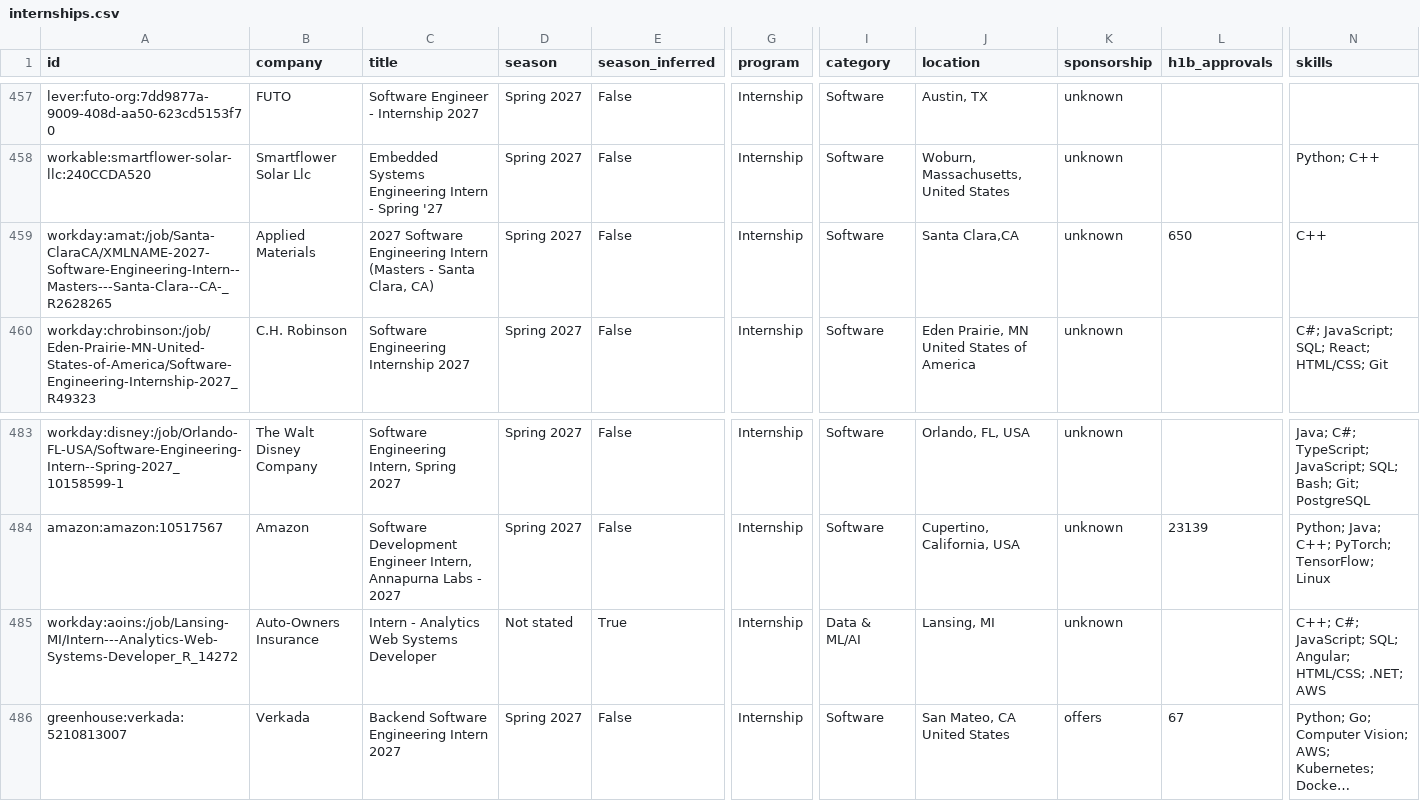
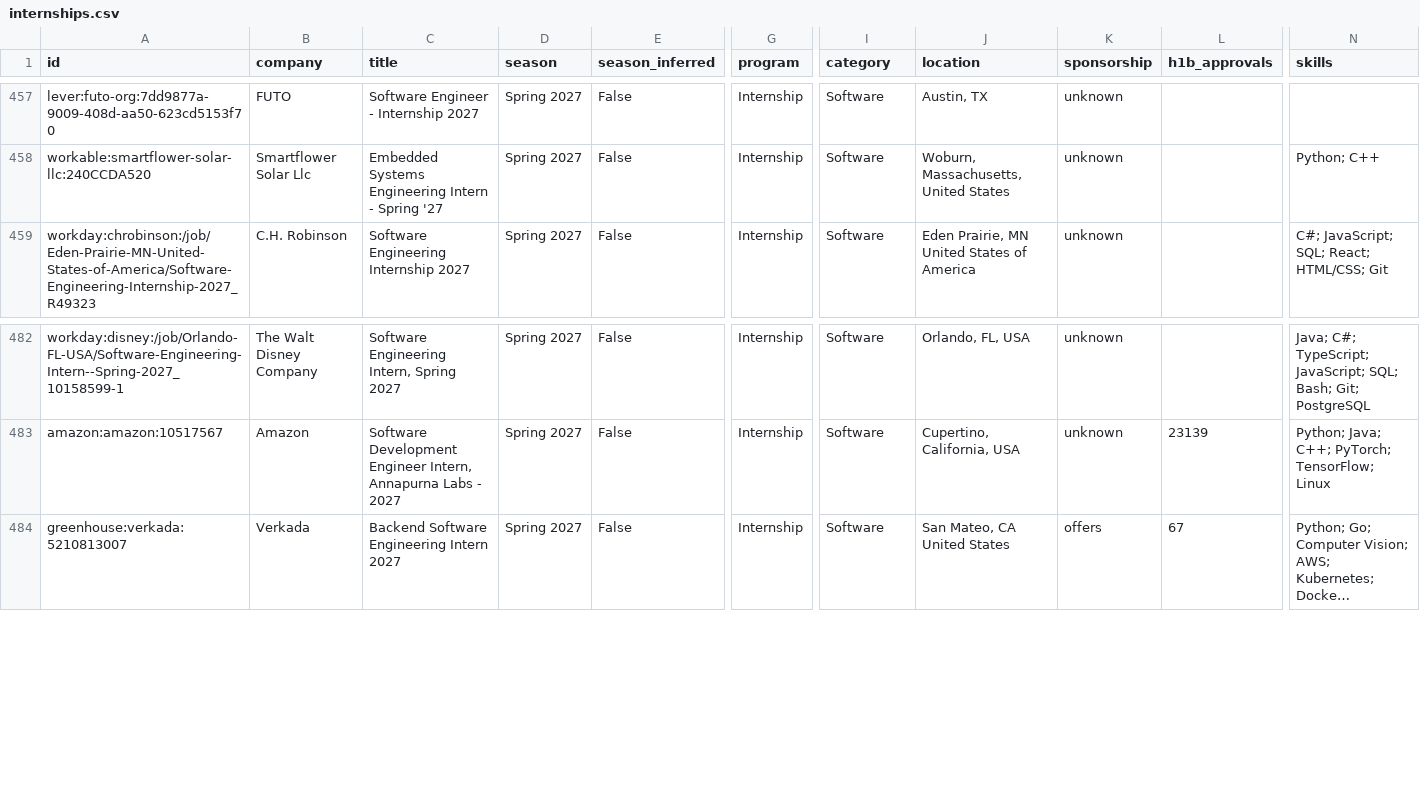
Before and after one commit to HarshaPrakash1/Automated-List-Of-Spring-2027-Tech-Internships, a CSV file: data/internships.csv, drawn as a sheet; only a part is shown, gaps mark what is left out; long unchanged cells end in …; rows hold the shown columns only; the diff names each change by its address in the sheet, - before the commit and + after, or states it on an @@ line.

```diff
--- a/data/internships.csv
+++ b/data/internships.csv
-row 459: workday:amat:/job/Santa-ClaraCA/XMLNAME-2027-Software-Engineering-Intern--Masters---Santa-Clara--CA-_R2628265 | Applied Materials | 2027 Software Engineering Intern (Masters - Santa Clara, CA) | Spring 2027 | False | Internship | Software | Santa Clara,CA | unknown | 650 | C++
-row 485: workday:aoins:/job/Lansing-MI/Intern---Analytics-Web-Systems-Developer_R_14272 | Auto-Owners Insurance | Intern - Analytics Web Systems Developer | Not stated | True | Internship | Data & ML/AI | Lansing, MI | unknown |  | C++; C#; JavaScript; SQL; Angular; HTML/CSS; .NET; AWS
```
Also changed, not shown: docs/internships.csv, 12 other files.
